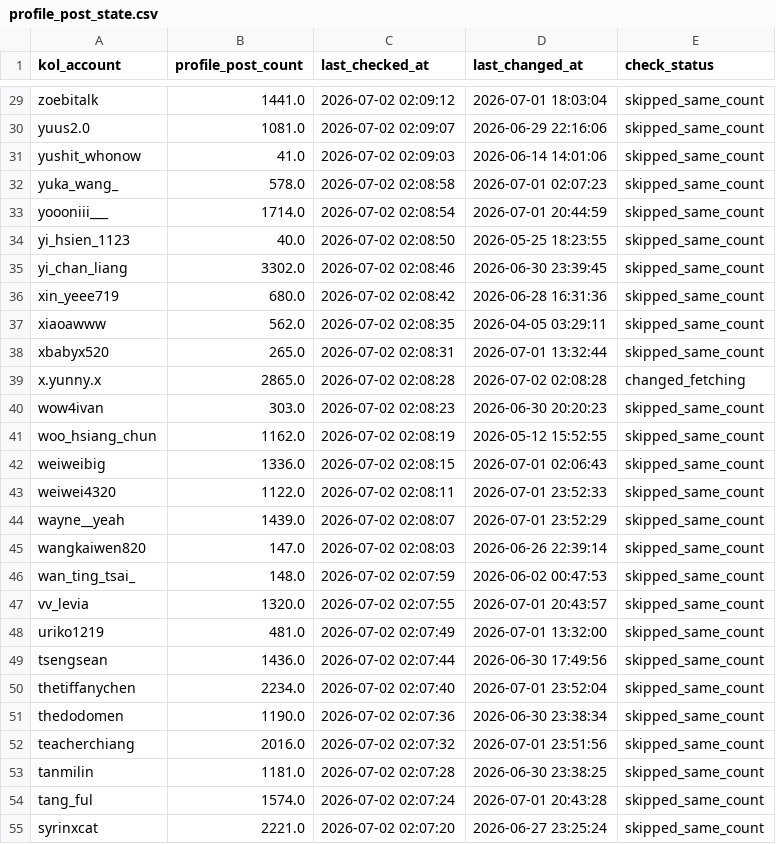
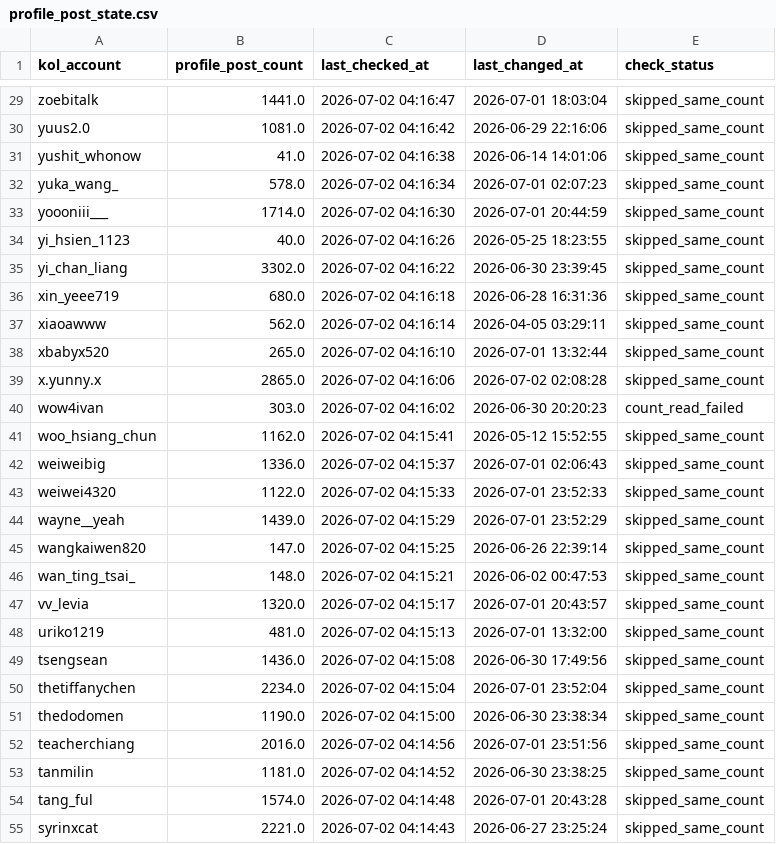
Before and after one commit to sabina-lu/reels-scraping, a CSV file: data/profile_post_state.csv, drawn as a sheet; only a part is shown, gaps mark what is left out; the diff covers the shown part only; the diff names each change by its address in the sheet, - before the commit and + after, or states it on an @@ line.

```diff
--- a/data/profile_post_state.csv
+++ b/data/profile_post_state.csv
-C29 (last_checked_at): 2026-07-02 02:09:12
+C29 (last_checked_at): 2026-07-02 04:16:47
-C30 (last_checked_at): 2026-07-02 02:09:07
+C30 (last_checked_at): 2026-07-02 04:16:42
-C31 (last_checked_at): 2026-07-02 02:09:03
+C31 (last_checked_at): 2026-07-02 04:16:38
-C32 (last_checked_at): 2026-07-02 02:08:58
+C32 (last_checked_at): 2026-07-02 04:16:34
-C33 (last_checked_at): 2026-07-02 02:08:54
+C33 (last_checked_at): 2026-07-02 04:16:30
-C34 (last_checked_at): 2026-07-02 02:08:50
+C34 (last_checked_at): 2026-07-02 04:16:26
-C35 (last_checked_at): 2026-07-02 02:08:46
+C35 (last_checked_at): 2026-07-02 04:16:22
-C36 (last_checked_at): 2026-07-02 02:08:42
+C36 (last_checked_at): 2026-07-02 04:16:18
-C37 (last_checked_at): 2026-07-02 02:08:35
+C37 (last_checked_at): 2026-07-02 04:16:14
-C38 (last_checked_at): 2026-07-02 02:08:31
+C38 (last_checked_at): 2026-07-02 04:16:10
-C39 (last_checked_at): 2026-07-02 02:08:28
+C39 (last_checked_at): 2026-07-02 04:16:06
-E39 (check_status): changed_fetching
+E39 (check_status): skipped_same_count
-C40 (last_checked_at): 2026-07-02 02:08:23
+C40 (last_checked_at): 2026-07-02 04:16:02
-E40 (check_status): skipped_same_count
+E40 (check_status): count_read_failed
-C41 (last_checked_at): 2026-07-02 02:08:19
+C41 (last_checked_at): 2026-07-02 04:15:41
-C42 (last_checked_at): 2026-07-02 02:08:15
+C42 (last_checked_at): 2026-07-02 04:15:37
-C43 (last_checked_at): 2026-07-02 02:08:11
+C43 (last_checked_at): 2026-07-02 04:15:33
-C44 (last_checked_at): 2026-07-02 02:08:07
+C44 (last_checked_at): 2026-07-02 04:15:29
-C45 (last_checked_at): 2026-07-02 02:08:03
+C45 (last_checked_at): 2026-07-02 04:15:25
-C46 (last_checked_at): 2026-07-02 02:07:59
+C46 (last_checked_at): 2026-07-02 04:15:21
-C47 (last_checked_at): 2026-07-02 02:07:55
+C47 (last_checked_at): 2026-07-02 04:15:17
-C48 (last_checked_at): 2026-07-02 02:07:49
+C48 (last_checked_at): 2026-07-02 04:15:13
-C49 (last_checked_at): 2026-07-02 02:07:44
+C49 (last_checked_at): 2026-07-02 04:15:08
-C50 (last_checked_at): 2026-07-02 02:07:40
+C50 (last_checked_at): 2026-07-02 04:15:04
-C51 (last_checked_at): 2026-07-02 02:07:36
+C51 (last_checked_at): 2026-07-02 04:15:00
-C52 (last_checked_at): 2026-07-02 02:07:32
+C52 (last_checked_at): 2026-07-02 04:14:56
-C53 (last_checked_at): 2026-07-02 02:07:28
+C53 (last_checked_at): 2026-07-02 04:14:52
-C54 (last_checked_at): 2026-07-02 02:07:24
+C54 (last_checked_at): 2026-07-02 04:14:48
-C55 (last_checked_at): 2026-07-02 02:07:20
+C55 (last_checked_at): 2026-07-02 04:14:43
```
Also changed, not shown: 129 edited cells elsewhere in this file.
